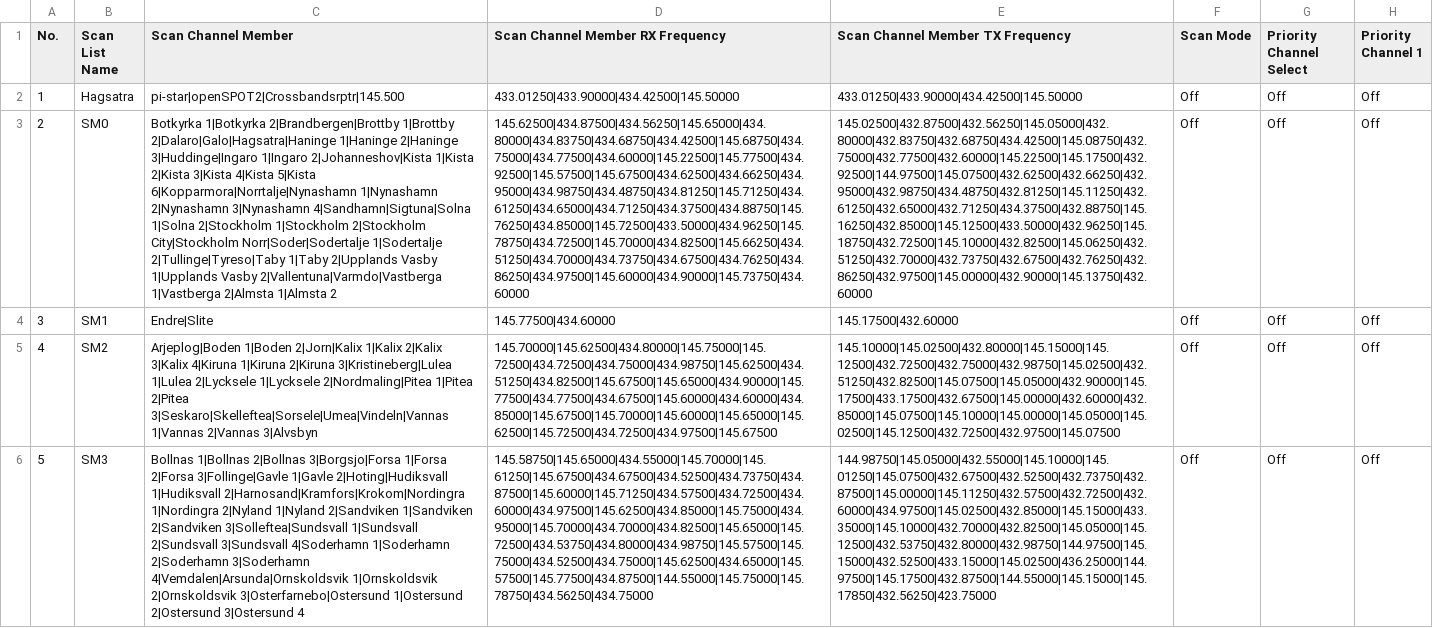
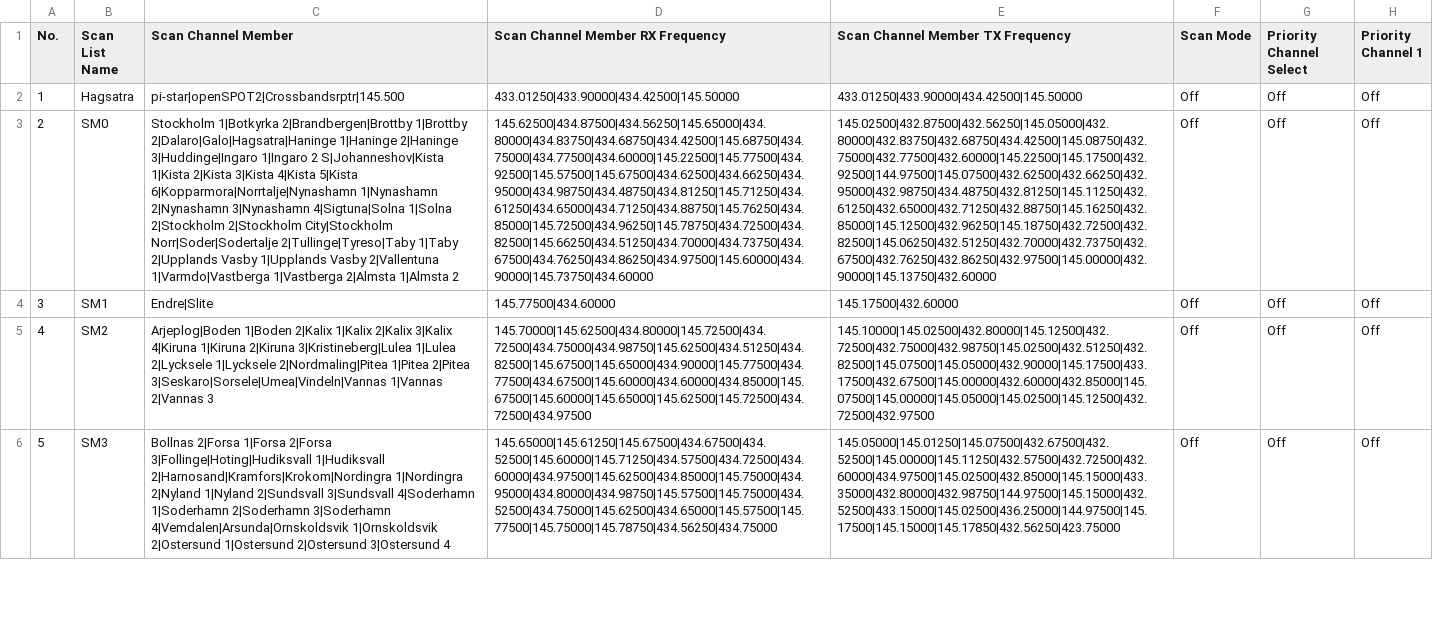
Before and after one commit to sm0rgm/at-d578uv, a CSV file: ScanList.CSV, drawn as a sheet; only a part is shown; the diff covers the shown part only; the diff names each change by its address in the sheet, - before the commit and + after, or states it on an @@ line.

Commit message:
2023-04-06

```diff
--- a/ScanList.CSV
+++ b/ScanList.CSV
-C3 (Scan Channel Member): Botkyrka 1|Botkyrka 2|Brandbergen|Brottby 1|Brottby 2|Dalaro|Galo|Hagsatra|Haninge 1|Haninge 2|Haninge 3|Huddinge|Ingaro 1|Ingaro 2|Johanneshov|Kista 1|Kista 2|Kista 3|Kista 4|Kista 5|Kista 6|Kopparmora|Norrtalje|Nynashamn 1|Nynashamn 2|Nynashamn 3|Nynashamn 4|Sandhamn|Sigtuna|Solna 1|Solna 2|Stockholm 1|Stockholm 2|Stockholm City|Stockholm Norr|Soder|Sodertalje 1|Sodertalje 2|Tullinge|Tyreso|Taby 1|Taby 2|Upplands Vasby 1|Upplands Vasby 2|Vallentuna|Varmdo|Vastberga 1|Vastberga 2|Almsta…
+C3 (Scan Channel Member): Stockholm 1|Botkyrka 2|Brandbergen|Brottby 1|Brottby 2|Dalaro|Galo|Hagsatra|Haninge 1|Haninge 2|Haninge 3|Huddinge|Ingaro 1|Ingaro 2 S|Johanneshov|Kista 1|Kista 2|Kista 3|Kista 4|Kista 5|Kista 6|Kopparmora|Norrtalje|Nynashamn 1|Nynashamn 2|Nynashamn 3|Nynashamn 4|Sigtuna|Solna 1|Solna 2|Stockholm 2|Stockholm City|Stockholm Norr|Soder|Sodertalje 2|Tullinge|Tyreso|Taby 1|Taby 2|Upplands Vasby 1|Upplands Vasby 2|Vallentuna 1|Varmdo|Vastberga 1|Vastberga 2|Almsta…
-D3 (Scan Channel Member RX Frequency): 145.62500|434.87500|434.56250|145.65000|434.80000|434.83750|434.68750|434.42500|145.68750|434.75000|434.77500|434.60000|145.22500|145.77500|434.92500|145.57500|145.67500|434.62500|434.66250|434.95000|434.98750|434.48750|434.81250|145.71250|434.61250|434.65000|434.71250|434.37500|434.88750|145.76250|434.85000|145.72500|433.50000|434.96250|145.78750|434.72500|145.70000|434.82500|145.66250|434.51250|434.70000|434.73750|434.67500|434.76250|434.86250|434.97500|145.60000|434.90000|145.73750|434.60000
+D3 (Scan Channel Member RX Frequency): 145.62500|434.87500|434.56250|145.65000|434.80000|434.83750|434.68750|434.42500|145.68750|434.75000|434.77500|434.60000|145.22500|145.77500|434.92500|145.57500|145.67500|434.62500|434.66250|434.95000|434.98750|434.48750|434.81250|145.71250|434.61250|434.65000|434.71250|434.88750|145.76250|434.85000|145.72500|434.96250|145.78750|434.72500|434.82500|145.66250|434.51250|434.70000|434.73750|434.67500|434.76250|434.86250|434.97500|145.60000|434.90000|145.73750|434.60000
-E3 (Scan Channel Member TX Frequency): 145.02500|432.87500|432.56250|145.05000|432.80000|432.83750|432.68750|434.42500|145.08750|432.75000|432.77500|432.60000|145.22500|145.17500|432.92500|144.97500|145.07500|432.62500|432.66250|432.95000|432.98750|434.48750|432.81250|145.11250|432.61250|432.65000|432.71250|434.37500|432.88750|145.16250|432.85000|145.12500|433.50000|432.96250|145.18750|432.72500|145.10000|432.82500|145.06250|432.51250|432.70000|432.73750|432.67500|432.76250|432.86250|432.97500|145.00000|432.90000|145.13750|432.60000
+E3 (Scan Channel Member TX Frequency): 145.02500|432.87500|432.56250|145.05000|432.80000|432.83750|432.68750|434.42500|145.08750|432.75000|432.77500|432.60000|145.22500|145.17500|432.92500|144.97500|145.07500|432.62500|432.66250|432.95000|432.98750|434.48750|432.81250|145.11250|432.61250|432.65000|432.71250|432.88750|145.16250|432.85000|145.12500|432.96250|145.18750|432.72500|432.82500|145.06250|432.51250|432.70000|432.73750|432.67500|432.76250|432.86250|432.97500|145.00000|432.90000|145.13750|432.60000
-C5 (Scan Channel Member): Arjeplog|Boden 1|Boden 2|Jorn|Kalix 1|Kalix 2|Kalix 3|Kalix 4|Kiruna 1|Kiruna 2|Kiruna 3|Kristineberg|Lulea 1|Lulea 2|Lycksele 1|Lycksele 2|Nordmaling|Pitea 1|Pitea 2|Pitea 3|Seskaro|Skelleftea|Sorsele|Umea|Vindeln|Vannas 1|Vannas 2|Vannas 3|Alvsbyn
+C5 (Scan Channel Member): Arjeplog|Boden 1|Boden 2|Kalix 1|Kalix 2|Kalix 3|Kalix 4|Kiruna 1|Kiruna 2|Kiruna 3|Kristineberg|Lulea 1|Lulea 2|Lycksele 1|Lycksele 2|Nordmaling|Pitea 1|Pitea 2|Pitea 3|Seskaro|Sorsele|Umea|Vindeln|Vannas 1|Vannas 2|Vannas 3
-D5 (Scan Channel Member RX Frequency): 145.70000|145.62500|434.80000|145.75000|145.72500|434.72500|434.75000|434.98750|145.62500|434.51250|434.82500|145.67500|145.65000|434.90000|145.77500|434.77500|434.67500|145.60000|434.60000|434.85000|145.67500|145.70000|145.60000|145.65000|145.62500|145.72500|434.72500|434.97500|145.67500
+D5 (Scan Channel Member RX Frequency): 145.70000|145.62500|434.80000|145.72500|434.72500|434.75000|434.98750|145.62500|434.51250|434.82500|145.67500|145.65000|434.90000|145.77500|434.77500|434.67500|145.60000|434.60000|434.85000|145.67500|145.60000|145.65000|145.62500|145.72500|434.72500|434.97500
-E5 (Scan Channel Member TX Frequency): 145.10000|145.02500|432.80000|145.15000|145.12500|432.72500|432.75000|432.98750|145.02500|432.51250|432.82500|145.07500|145.05000|432.90000|145.17500|433.17500|432.67500|145.00000|432.60000|432.85000|145.07500|145.10000|145.00000|145.05000|145.02500|145.12500|432.72500|432.97500|145.07500
+E5 (Scan Channel Member TX Frequency): 145.10000|145.02500|432.80000|145.12500|432.72500|432.75000|432.98750|145.02500|432.51250|432.82500|145.07500|145.05000|432.90000|145.17500|433.17500|432.67500|145.00000|432.60000|432.85000|145.07500|145.00000|145.05000|145.02500|145.12500|432.72500|432.97500
-C6 (Scan Channel Member): Bollnas 1|Bollnas 2|Bollnas 3|Borgsjo|Forsa 1|Forsa 2|Forsa 3|Follinge|Gavle 1|Gavle 2|Hoting|Hudiksvall 1|Hudiksvall 2|Harnosand|Kramfors|Krokom|Nordingra 1|Nordingra 2|Nyland 1|Nyland 2|Sandviken 1|Sandviken 2|Sandviken 3|Solleftea|Sundsvall 1|Sundsvall 2|Sundsvall 3|Sundsvall 4|Soderhamn 1|Soderhamn 2|Soderhamn 3|Soderhamn 4|Vemdalen|Arsunda|Ornskoldsvik 1|Ornskoldsvik 2|Ornskoldsvik 3|Osterfarnebo|Ostersund 1|Ostersund 2|Ostersund…
+C6 (Scan Channel Member): Bollnas 2|Forsa 1|Forsa 2|Forsa 3|Follinge|Hoting|Hudiksvall 1|Hudiksvall 2|Harnosand|Kramfors|Krokom|Nordingra 1|Nordingra 2|Nyland 1|Nyland 2|Sundsvall 3|Sundsvall 4|Soderhamn 1|Soderhamn 2|Soderhamn 3|Soderhamn 4|Vemdalen|Arsunda|Ornskoldsvik 1|Ornskoldsvik 2|Ostersund 1|Ostersund 2|Ostersund…
-D6 (Scan Channel Member RX Frequency): 145.58750|145.65000|434.55000|145.70000|145.61250|145.67500|434.67500|434.52500|434.73750|434.87500|145.60000|145.71250|434.57500|434.72500|434.60000|434.97500|145.62500|434.85000|145.75000|434.95000|145.70000|434.70000|434.82500|145.65000|145.72500|434.53750|434.80000|434.98750|145.57500|145.75000|434.52500|434.75000|145.62500|434.65000|145.57500|145.77500|434.87500|144.55000|145.75000|145.78750|434.56250|434.75000
+D6 (Scan Channel Member RX Frequency): 145.65000|145.61250|145.67500|434.67500|434.52500|145.60000|145.71250|434.57500|434.72500|434.60000|434.97500|145.62500|434.85000|145.75000|434.95000|434.80000|434.98750|145.57500|145.75000|434.52500|434.75000|145.62500|434.65000|145.57500|145.77500|145.75000|145.78750|434.56250|434.75000
-E6 (Scan Channel Member TX Frequency): 144.98750|145.05000|432.55000|145.10000|145.01250|145.07500|432.67500|432.52500|432.73750|432.87500|145.00000|145.11250|432.57500|432.72500|432.60000|434.97500|145.02500|432.85000|145.15000|433.35000|145.10000|432.70000|432.82500|145.05000|145.12500|432.53750|432.80000|432.98750|144.97500|145.15000|432.52500|433.15000|145.02500|436.25000|144.97500|145.17500|432.87500|144.55000|145.15000|145.17850|432.56250|423.75000
+E6 (Scan Channel Member TX Frequency): 145.05000|145.01250|145.07500|432.67500|432.52500|145.00000|145.11250|432.57500|432.72500|432.60000|434.97500|145.02500|432.85000|145.15000|433.35000|432.80000|432.98750|144.97500|145.15000|432.52500|433.15000|145.02500|436.25000|144.97500|145.17500|145.15000|145.17850|432.56250|423.75000
```
Also changed, not shown: 1 added row and 21 edited cells elsewhere in this file.
